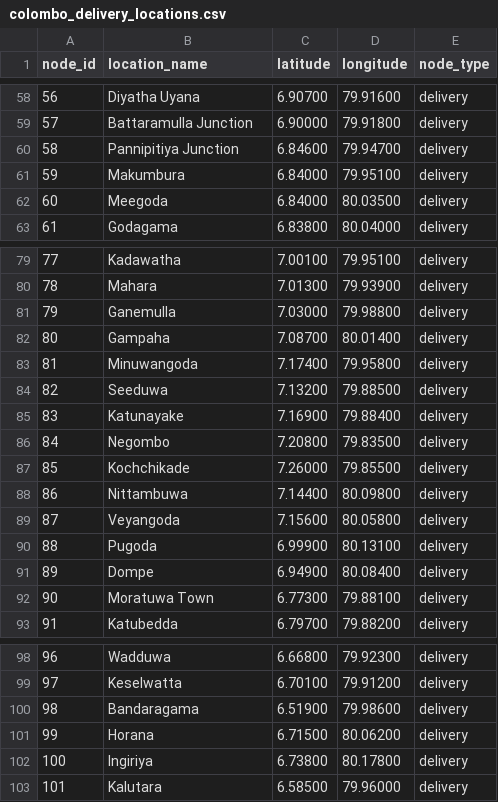
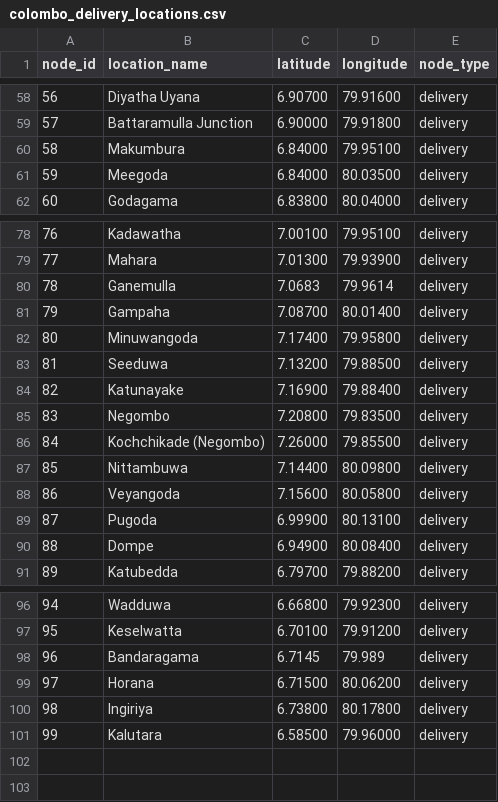
Before and after one commit to IsuruRaveen20/optimization-methods-assignment, a CSV file: data/colombo_delivery_locations.csv, drawn as a sheet; only a part is shown, gaps mark what is left out; removed rows and columns are numbered as before the commit, all else as after; the diff names each change by its address in the sheet, - before the commit and + after, or states it on an @@ line.

```diff
--- a/data/colombo_delivery_locations.csv
+++ b/data/colombo_delivery_locations.csv
-row 60: 58 | Pannipitiya Junction | 6.84600 | 79.94700 | delivery
@@ column A (node_id) renumbered from row 60 down @@
-C80 (latitude): 7.03000
+C80 (latitude): 7.0683
-D80 (longitude): 79.98800
+D80 (longitude): 79.9614
-B86 (location_name): Kochchikade
+B86 (location_name): Kochchikade (Negombo)
-row 92: 90 | Moratuwa Town | 6.77300 | 79.88100 | delivery
-C98 (latitude): 6.51900
+C98 (latitude): 6.7145
-D98 (longitude): 79.98600
+D98 (longitude): 79.989
```
Also changed, not shown: data/distance_matrix_km.csv, 1 other file.
